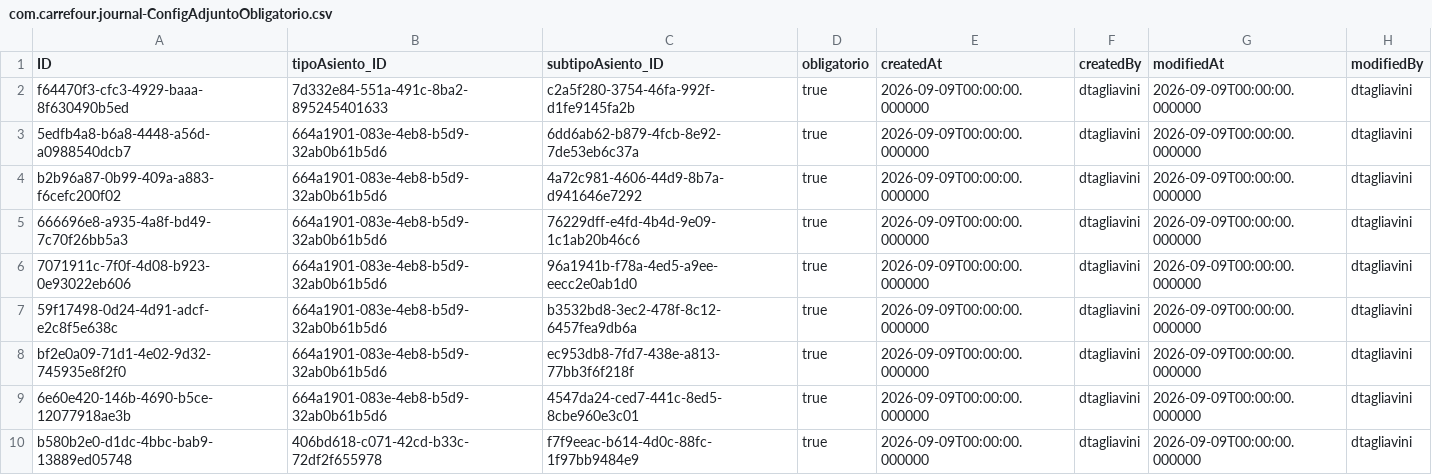
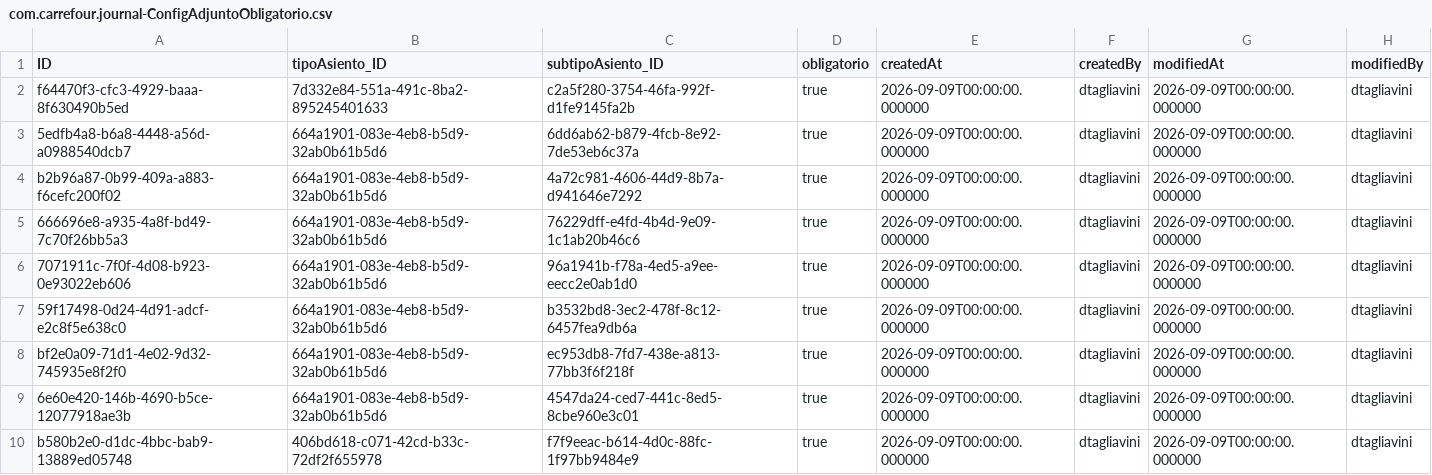
Before and after one commit to creed2021/CarrefourCap, a CSV file: db/data/com.carrefour.journal-ConfigAdjuntoObligatorio.csv, drawn as a sheet.

```diff
--- a/db/data/com.carrefour.journal-ConfigAdjuntoObligatorio.csv
+++ b/db/data/com.carrefour.journal-ConfigAdjuntoObligatorio.csv
@@ -6,3 +6,3 @@ b2b96a87-0b99-409a-a883-f6cefc200f02,664a1901-083e-4eb8-b5d9-32ab0b61b5d6,4a72c9
 7071911c-7f0f-4d08-b923-0e93022eb606,664a1901-083e-4eb8-b5d9-32ab0b61b5d6,96a1941b-f78a-4ed5-a9ee-eecc2e0ab1d0,true,2026-09-09T00:00:00.000000,dtagliavini,2026-09-09T00:00:00.000000,dtagliavini
-59f17498-0d24-4d91-adcf-e2c8f5e638c,664a1901-083e-4eb8-b5d9-32ab0b61b5d6,b3532bd8-3ec2-478f-8c12-6457fea9db6a,true,2026-09-09T00:00:00.000000,dtagliavini,2026-09-09T00:00:00.000000,dtagliavini
+59f17498-0d24-4d91-adcf-e2c8f5e638c0,664a1901-083e-4eb8-b5d9-32ab0b61b5d6,b3532bd8-3ec2-478f-8c12-6457fea9db6a,true,2026-09-09T00:00:00.000000,dtagliavini,2026-09-09T00:00:00.000000,dtagliavini
 bf2e0a09-71d1-4e02-9d32-745935e8f2f0,664a1901-083e-4eb8-b5d9-32ab0b61b5d6,ec953db8-7fd7-438e-a813-77bb3f6f218f,true,2026-09-09T00:00:00.000000,dtagliavini,2026-09-09T00:00:00.000000,dtagliavini
```
Also changed, not shown: 8 other files.
